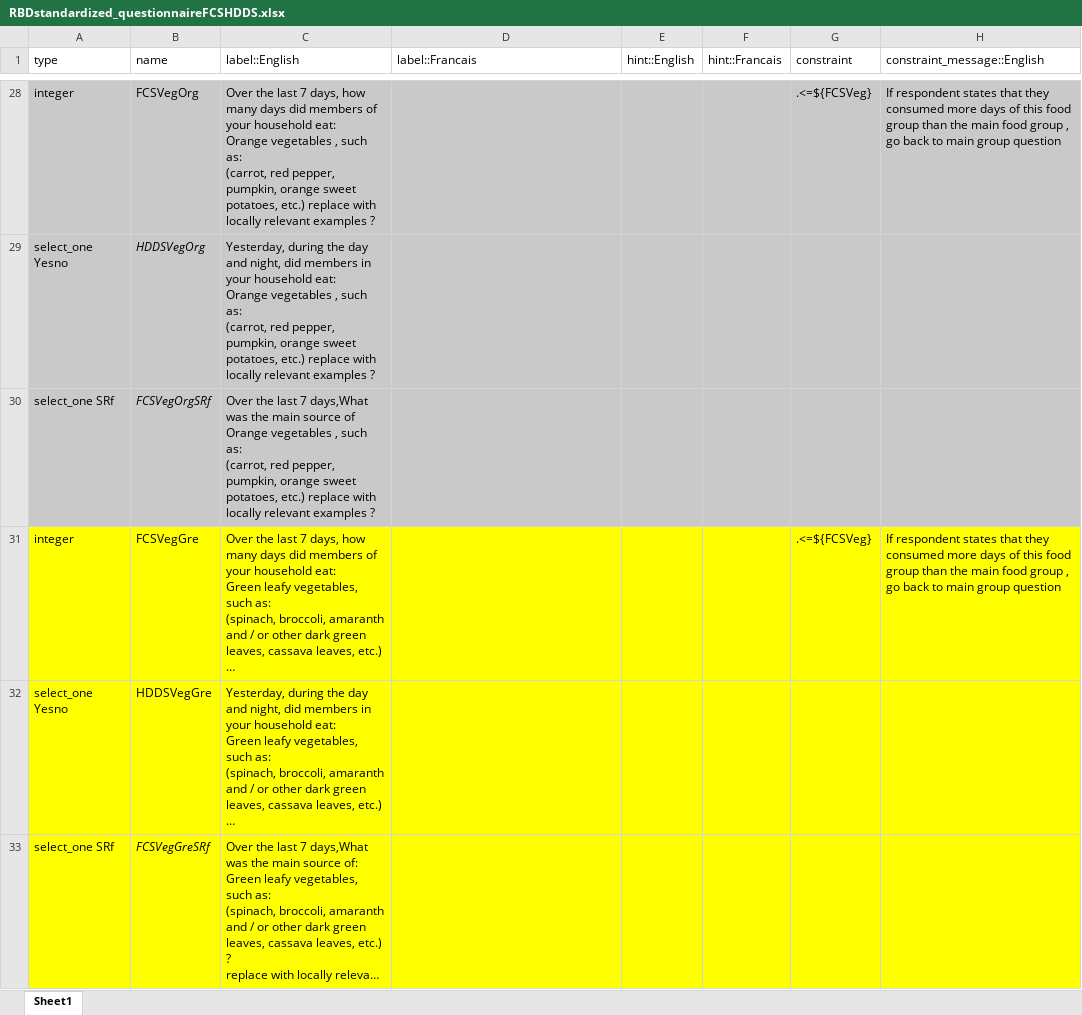
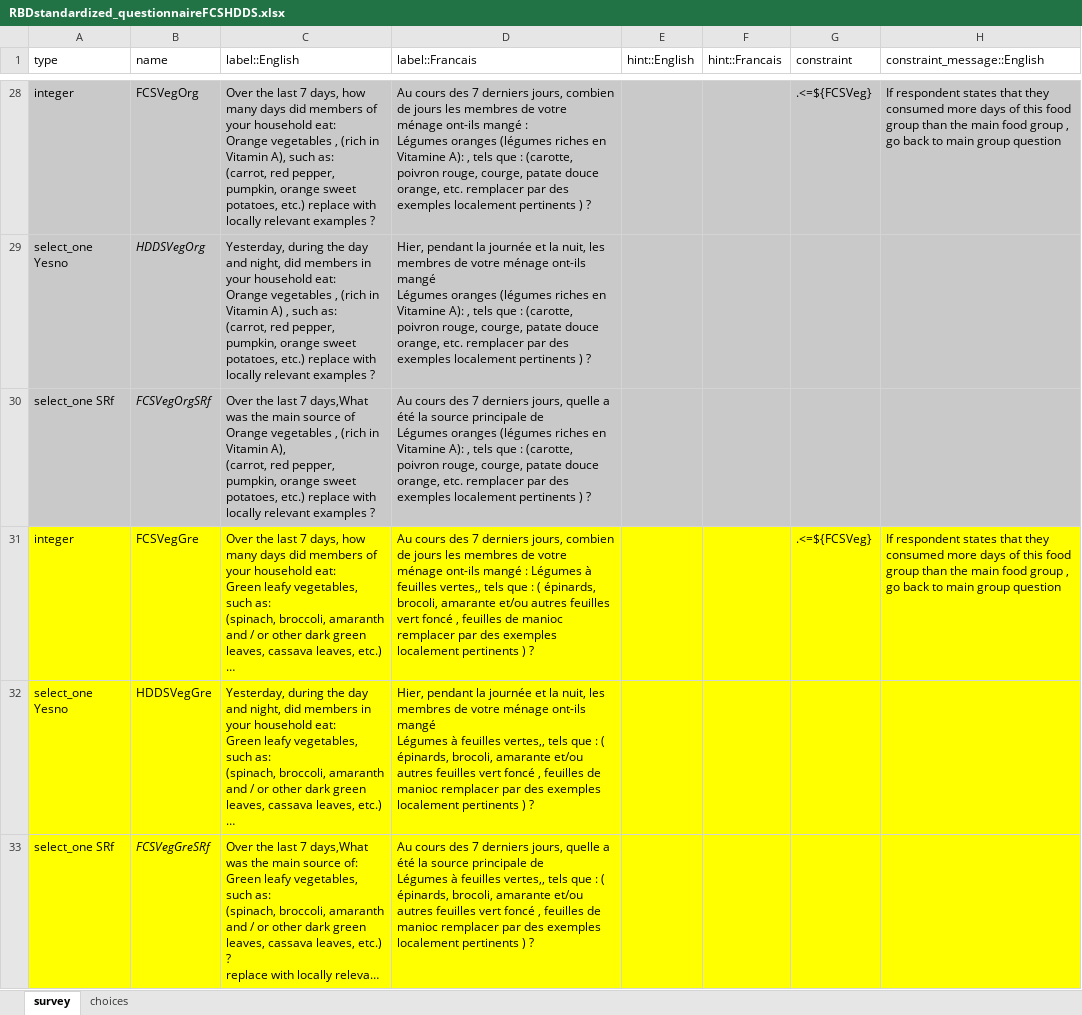
Before and after one commit to WFP-VAM/RBD_FS_CH_guide_EN, an Excel workbook: questionnaires/RBDstandardized_questionnaireFCSHDDS.xlsx, sheet survey, drawn as a sheet; only a part is shown, gaps mark what is left out; long unchanged cells end in …; values as stored, in another font and other column widths than the file's, no borders; ↵ is a line break in a cell; the diff covers the shown part only; the diff names each change by its address in the sheet, - before the commit and + after, or states it on an @@ line.

```diff
--- a/questionnaires/RBDstandardized_questionnaireFCSHDDS.xlsx (sheet survey)
+++ b/questionnaires/RBDstandardized_questionnaireFCSHDDS.xlsx (sheet survey)
-sheet tab: Sheet1
+sheet tab: survey
+sheet tab: choices
-C28 (label::English): …vegetables , such as:…
+C28 (label::English): …vegetables , (rich in Vitamin A), such as:…
-D28 (label::Francais): (empty)
+D28 (label::Francais): Au cours des 7 derniers jours, combien de jours les membres de votre ménage ont-ils mangé : ↵ Légumes oranges (légumes riches en Vitamine A): , tels que : (carotte, poivron rouge, courge, patate douce orange, etc. remplacer par des exemples localement pertinents ) ?
-C29 (label::English): …vegetables , such as:…
+C29 (label::English): …vegetables , (rich in Vitamin A) , such as:…
-D29 (label::Francais): (empty)
+D29 (label::Francais): Hier, pendant la journée et la nuit, les membres de votre ménage ont-ils mangé ↵ Légumes oranges (légumes riches en Vitamine A): , tels que : (carotte, poivron rouge, courge, patate douce orange, etc. remplacer par des exemples localement pertinents ) ?
-C30 (label::English): …vegetables , such as: ↵ (carrot, red…
+C30 (label::English): …vegetables , (rich in Vitamin A), ↵ (carrot, red…
-D30 (label::Francais): (empty)
+D30 (label::Francais): Au cours des 7 derniers jours, quelle a été la source principale de ↵ Légumes oranges (légumes riches en Vitamine A): , tels que : (carotte, poivron rouge, courge, patate douce orange, etc. remplacer par des exemples localement pertinents ) ?
-D31 (label::Francais): (empty)
+D31 (label::Francais): Au cours des 7 derniers jours, combien de jours les membres de votre ménage ont-ils mangé : Légumes à feuilles vertes,, tels que : ( épinards, brocoli, amarante et/ou autres feuilles vert foncé , feuilles de manioc remplacer par des exemples localement pertinents ) ?
-D32 (label::Francais): (empty)
+D32 (label::Francais): Hier, pendant la journée et la nuit, les membres de votre ménage ont-ils mangé ↵ Légumes à feuilles vertes,, tels que : ( épinards, brocoli, amarante et/ou autres feuilles vert foncé , feuilles de manioc remplacer par des exemples localement pertinents ) ?
-D33 (label::Francais): (empty)
+D33 (label::Francais): Au cours des 7 derniers jours, quelle a été la source principale de ↵ Légumes à feuilles vertes,, tels que : ( épinards, brocoli, amarante et/ou autres feuilles vert foncé , feuilles de manioc remplacer par des exemples localement pertinents ) ?
```
Also changed, not shown: 57 edited cells and cell formats elsewhere in this sheet, questionnaires/RBDstandardized_questionnaireHHS.xlsx, 6 other files.
